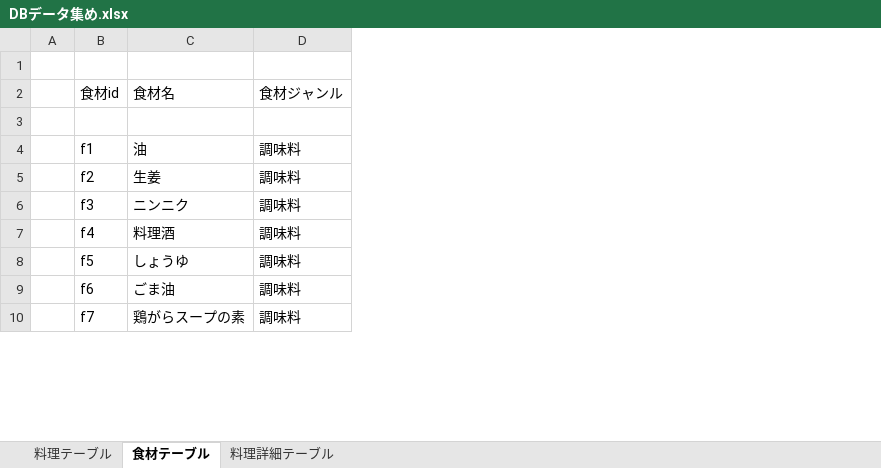
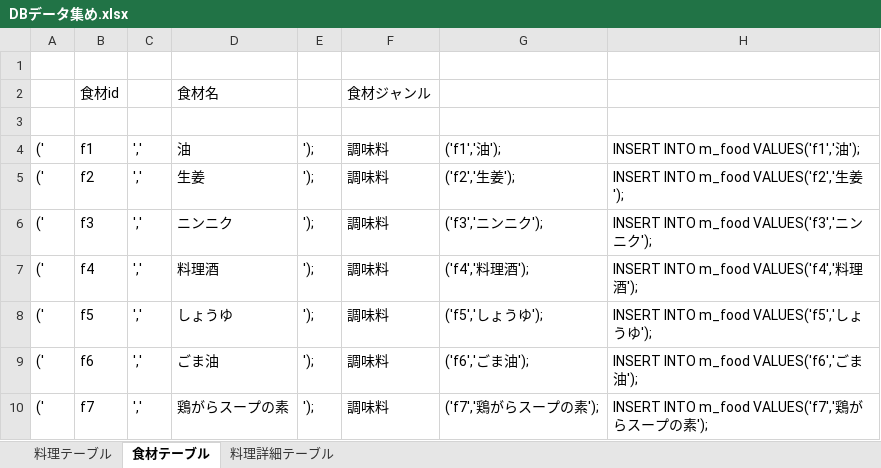
Before and after one commit to DOJO-2021/D-5, an Excel workbook: documents/DBデータ集め.xlsx, sheet 食材テーブル, drawn as a sheet; only a part is shown; values as stored, in another font and other column widths than the file's, no borders; removed rows and columns are numbered as before the commit, all else as after; the diff names each change by its address in the sheet, - before the commit and + after, or states it on an @@ line.

```diff
--- a/documents/DBデータ集め.xlsx (sheet 食材テーブル)
+++ b/documents/DBデータ集め.xlsx (sheet 食材テーブル)
-column A, empty
+column A, rows 4-10: all ('
+column C, rows 4-10: all ','
+column E, rows 4-10: all ');
+column G, rows 4-10: ('f1','油'); | ('f2','生姜'); | ('f3','ニンニク'); | ('f4','料理酒'); | ('f5','しょうゆ'); | ('f6','ごま油'); | ('f7','鶏がらスープの素');
+column H, rows 4-10: INSERT INTO m_food VALUES('f1','油'); | INSERT INTO m_food VALUES('f2','生姜'); | INSERT INTO m_food VALUES('f3','ニンニク'); | INSERT INTO m_food VALUES('f4','料理酒'); | INSERT INTO m_food VALUES('f5','しょうゆ'); | INSERT INTO m_food VALUES('f6','ごま油'); | INSERT INTO m_food VALUES('f7','鶏がらスープの素');
```
Also changed, not shown: sheet 料理テーブル, 1 other file.
